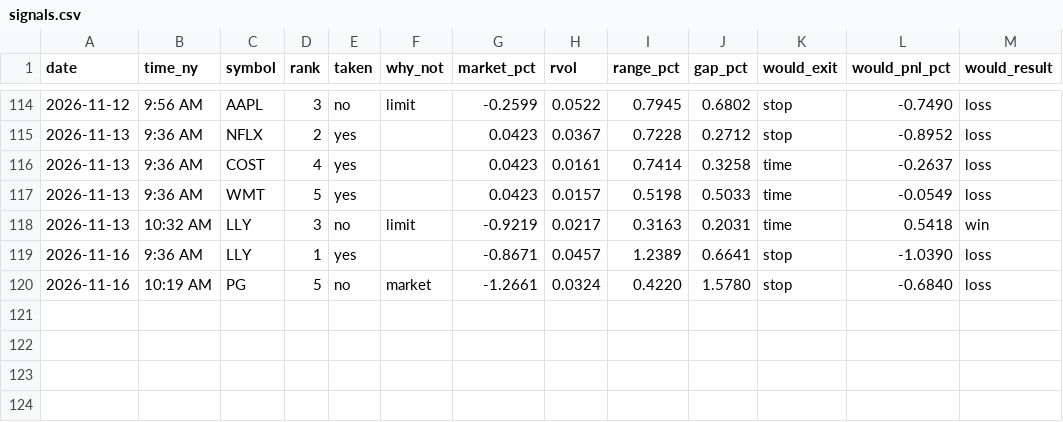
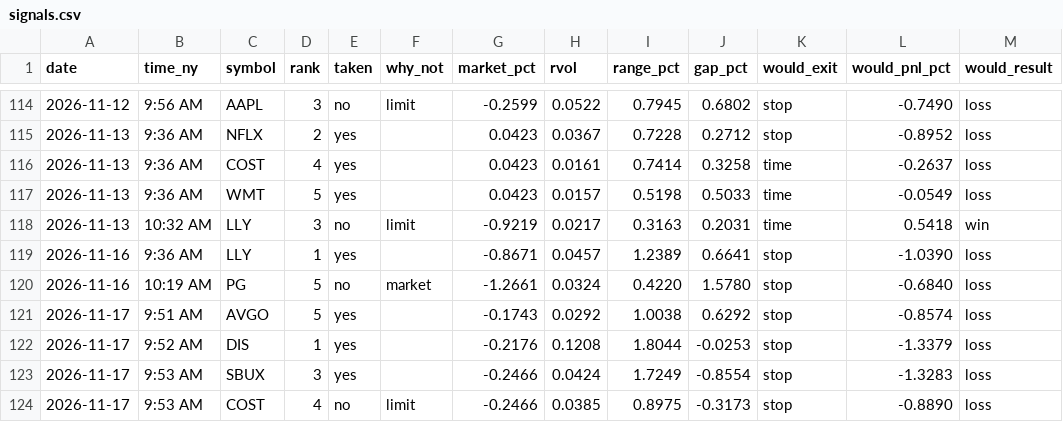
Before and after one commit to Mr-MTB/stock-assistant, a CSV file: journal/signals.csv, drawn as a sheet; only a part is shown, gaps mark what is left out; the diff names each change by its address in the sheet, - before the commit and + after, or states it on an @@ line.

```diff
--- a/journal/signals.csv
+++ b/journal/signals.csv
+row 121: 2026-11-17 | 9:51 AM | AVGO | 5 | yes |  | -0.1743 | 0.0292 | 1.0038 | 0.6292 | stop | -0.8574 | loss
+row 122: 2026-11-17 | 9:52 AM | DIS | 1 | yes |  | -0.2176 | 0.1208 | 1.8044 | -0.0253 | stop | -1.3379 | loss
+row 123: 2026-11-17 | 9:53 AM | SBUX | 3 | yes |  | -0.2466 | 0.0424 | 1.7249 | -0.8554 | stop | -1.3283 | loss
+row 124: 2026-11-17 | 9:53 AM | COST | 4 | no | limit | -0.2466 | 0.0385 | 0.8975 | -0.3173 | stop | -0.8890 | loss
```
Also changed, not shown: journal/days.csv, journal/trades.csv, 2 other files.
